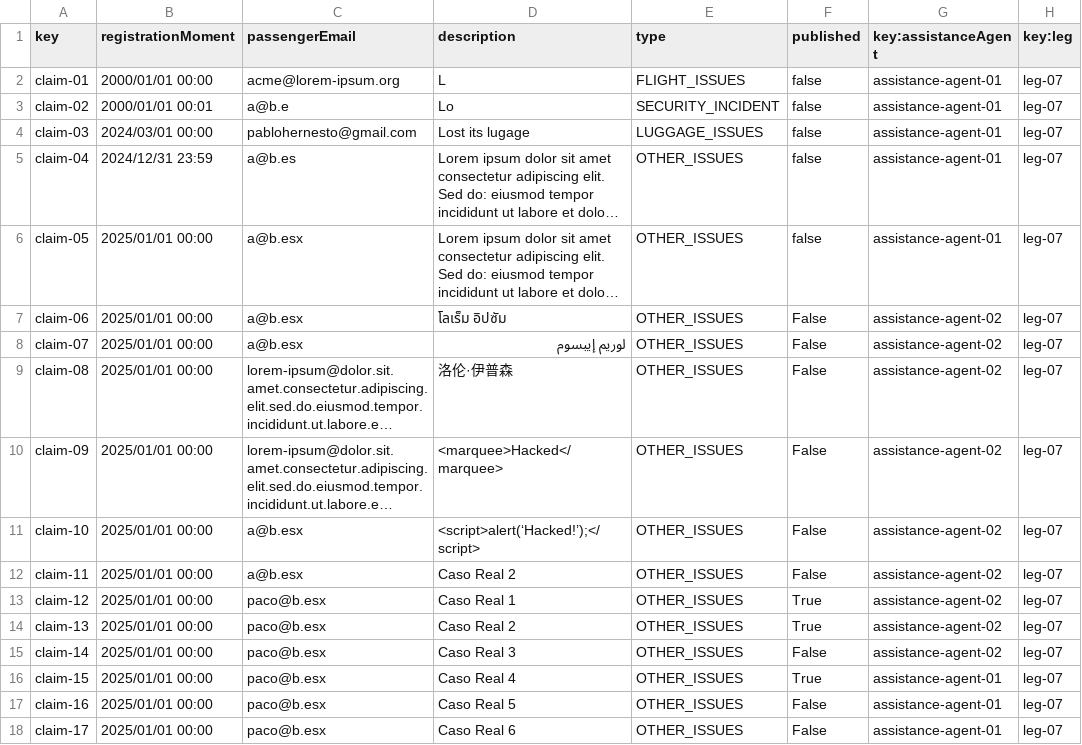
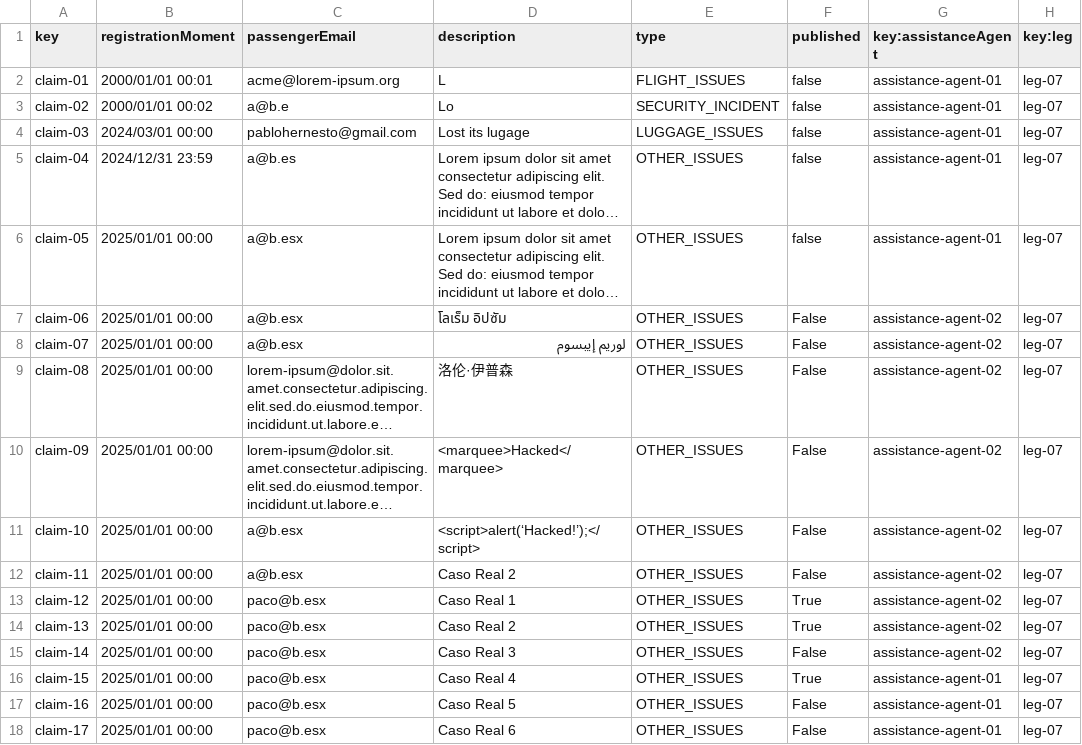
Before and after one commit to Manuelgithuv/Acme-ANS-C2, a CSV file: src/main/resources/WEB-INF/data/sample-01/claim.csv, drawn as a sheet; long unchanged cells end in ….

```diff
--- a/src/main/resources/WEB-INF/data/sample-01/claim.csv
+++ b/src/main/resources/WEB-INF/data/sample-01/claim.csv
@@ -1,4 +1,4 @@
 key,registrationMoment,passengerEmail,description,type,published,key:assistanceAgent,key:leg
-claim-01,2000/01/01 00:00,acme@lorem-ipsum.org,L,FLIGHT_ISSUES,false,assistance-agent-01,leg-07
-claim-02,2000/01/01 00:01,a@b.e,Lo,SECURITY_INCIDENT,false,assistance-agent-01,leg-07
+claim-01,2000/01/01 00:01,acme@lorem-ipsum.org,L,FLIGHT_ISSUES,false,assistance-agent-01,leg-07
+claim-02,2000/01/01 00:02,a@b.e,Lo,SECURITY_INCIDENT,false,assistance-agent-01,leg-07
 claim-03,2024/03/01 00:00,pablohernesto@gmail.com,Lost its lugage,LUGGAGE_ISSUES,false,assistance-agent-01,leg-07
```
Also changed, not shown: src/main/resources/WEB-INF/data/sample-01/claim-tracking-log.csv.
